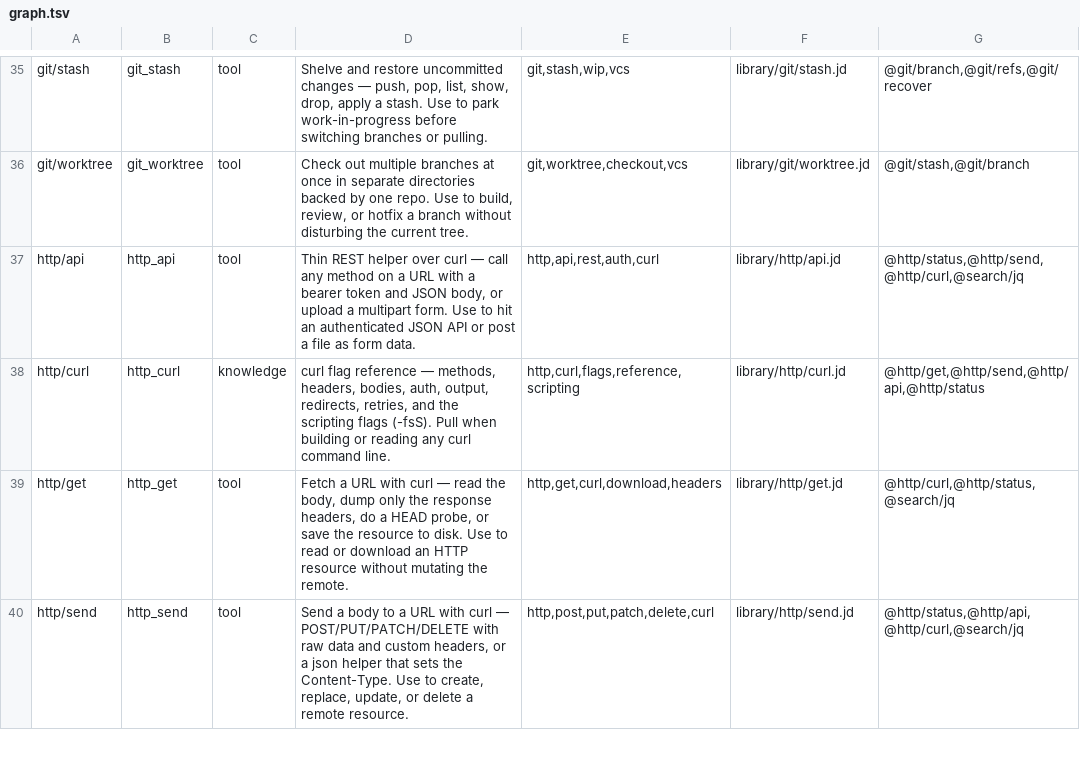
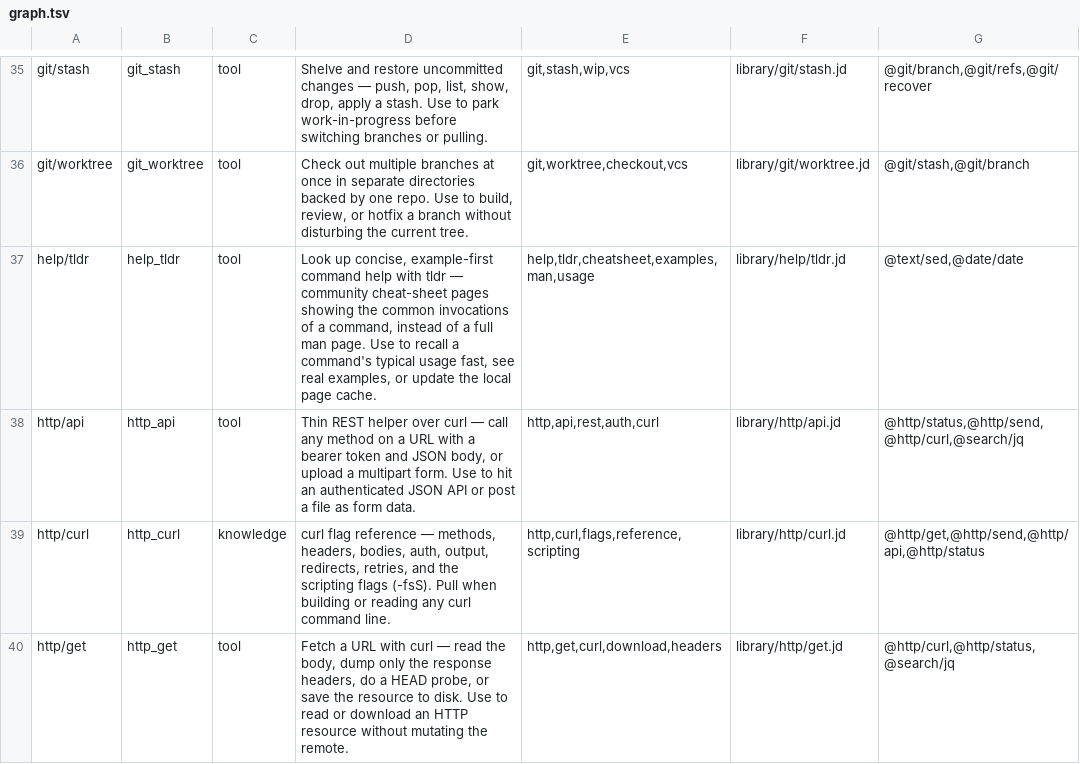
Before and after one commit to yesitsfebreeze/justdown, a TSV file: graph.tsv, drawn as a sheet; only a part is shown, gaps mark what is left out; the shorter side is filled out with more unchanged rows; the diff names each change by its address in the sheet, - before the commit and + after, or states it on an @@ line.

```diff
--- a/graph.tsv
+++ b/graph.tsv
+row 37: help/tldr | help_tldr | tool | Look up concise, example-first command help with tldr — community cheat-sheet pages showing the common invocations of a command, instead of a full man page. Use to recall a command's typical usage fast, see real examples, or update the local page cache. | help,tldr,cheatsheet,examples,man,usage | library/help/tldr.jd | @text/sed,@date/date
```
